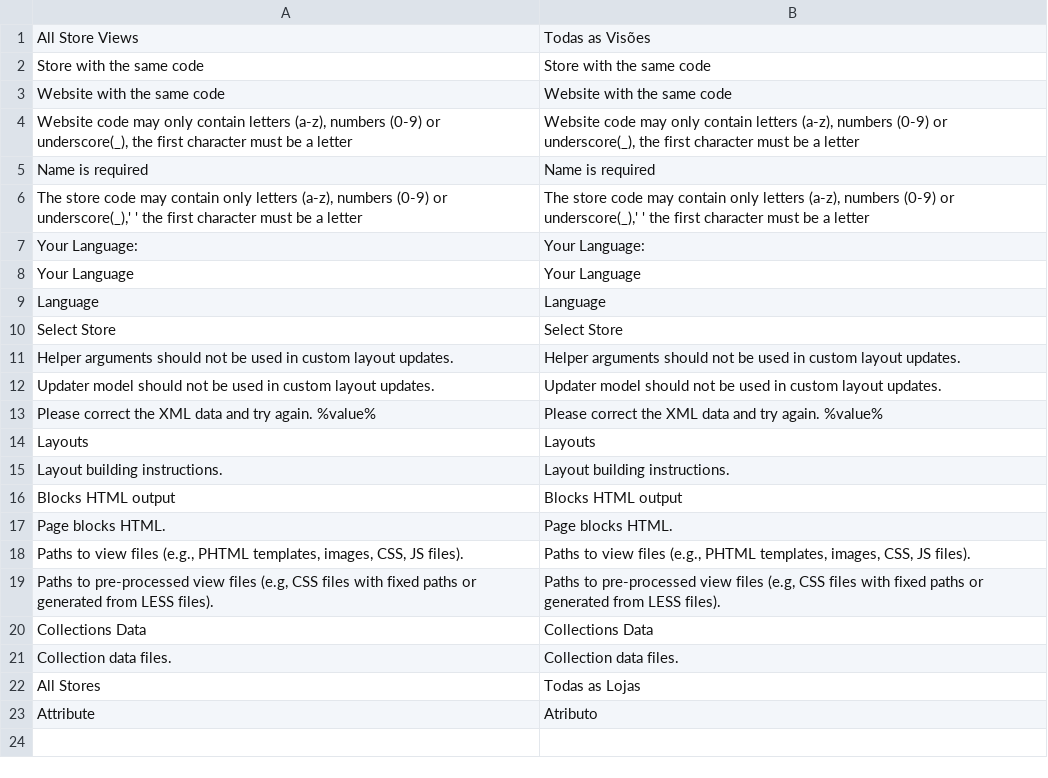
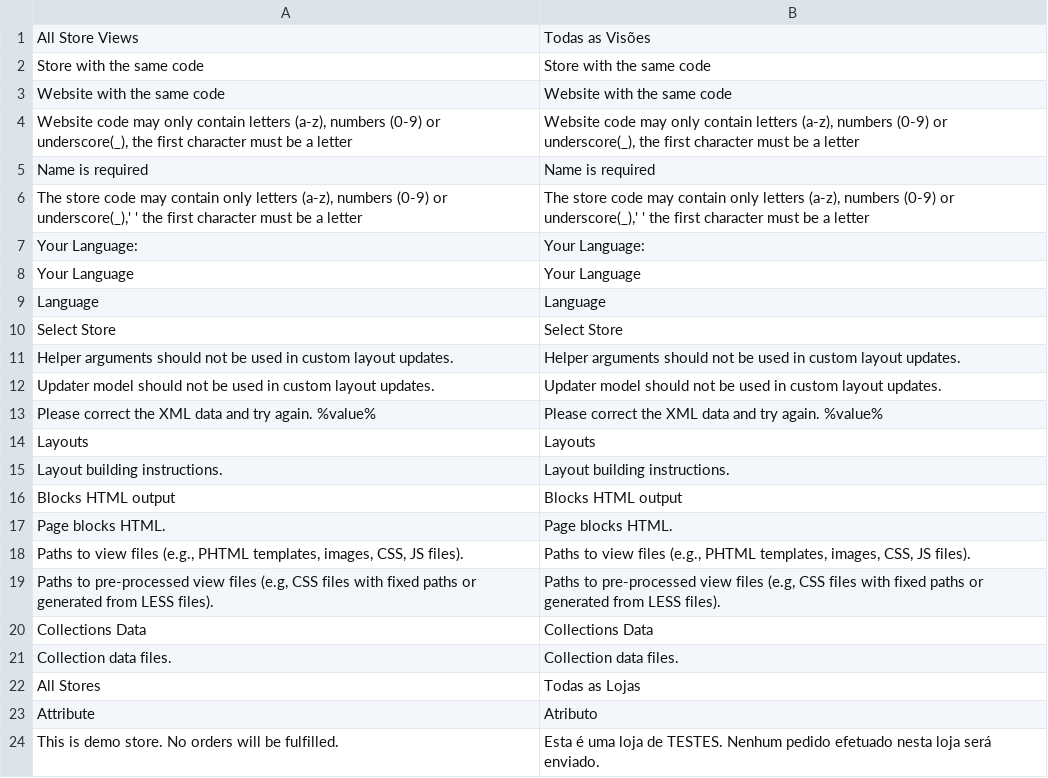
Before and after one commit to Bleez/Magento2-PT-BR, a CSV file: module-store.csv, drawn as a sheet; the diff names each change by its address in the sheet, - before the commit and + after, or states it on an @@ line.

Commit message:
Update module-store.csv

```diff
--- a/module-store.csv
+++ b/module-store.csv
+row 24: This is demo store. No orders will be fulfilled. | Esta é uma loja de TESTES. Nenhum pedido efetuado nesta loja será enviado.
```
